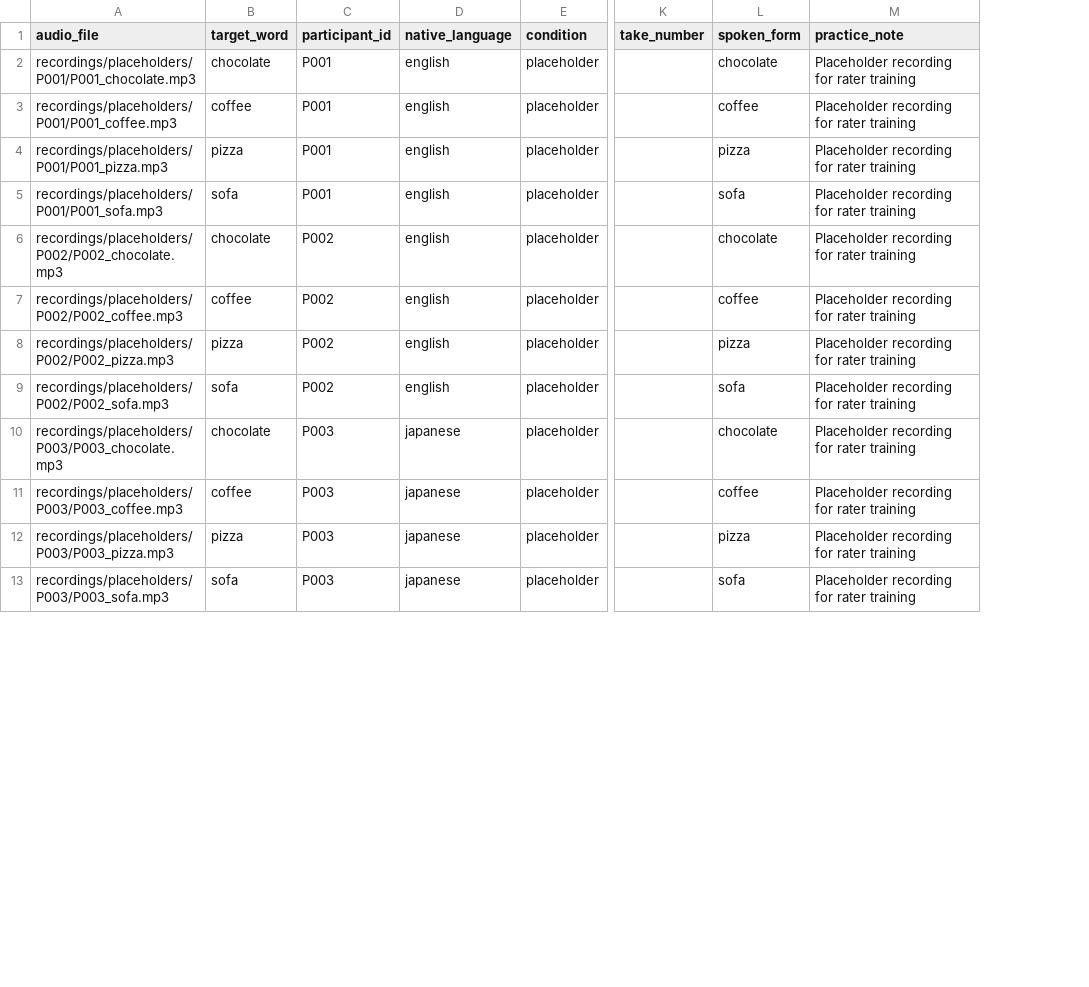
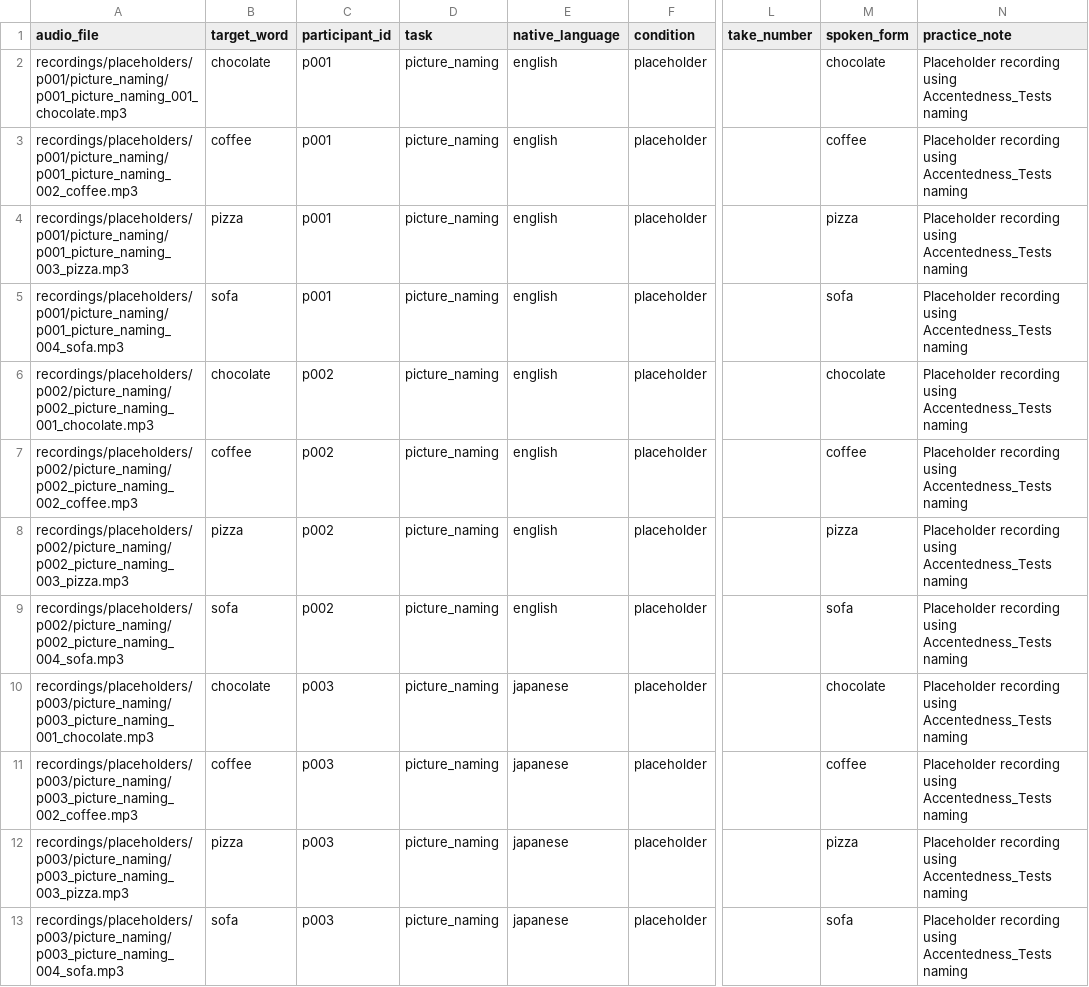
Before and after one commit to Ryuya-dot-com/Accentedness_Comprehensibility, a CSV file: remote_manifest.csv, drawn as a sheet; only a part is shown, gaps mark what is left out; addresses are those after the commit; the diff covers the shown part only; the diff names each change by its address in the sheet, - before the commit and + after, or states it on an @@ line.

Commit message:
Align pronunciation placeholders with test recordings

```diff
--- a/remote_manifest.csv
+++ b/remote_manifest.csv
+column D (task), rows 2-13: all picture_naming
-A2 (audio_file): recordings/placeholders/P001/P001_chocolate.mp3
+A2 (audio_file): recordings/placeholders/p001/picture_naming/p001_picture_naming_001_chocolate.mp3
-C2:C5 (participant_id): P001
+C2:C5 (participant_id): p001
-N2:N13 (practice_note): Placeholder recording for rater training
+N2:N13 (practice_note): Placeholder recording using Accentedness_Tests naming
-A3 (audio_file): recordings/placeholders/P001/P001_coffee.mp3
+A3 (audio_file): recordings/placeholders/p001/picture_naming/p001_picture_naming_002_coffee.mp3
-A4 (audio_file): recordings/placeholders/P001/P001_pizza.mp3
+A4 (audio_file): recordings/placeholders/p001/picture_naming/p001_picture_naming_003_pizza.mp3
-A5 (audio_file): recordings/placeholders/P001/P001_sofa.mp3
+A5 (audio_file): recordings/placeholders/p001/picture_naming/p001_picture_naming_004_sofa.mp3
-A6 (audio_file): recordings/placeholders/P002/P002_chocolate.mp3
+A6 (audio_file): recordings/placeholders/p002/picture_naming/p002_picture_naming_001_chocolate.mp3
-C6:C9 (participant_id): P002
+C6:C9 (participant_id): p002
-A7 (audio_file): recordings/placeholders/P002/P002_coffee.mp3
+A7 (audio_file): recordings/placeholders/p002/picture_naming/p002_picture_naming_002_coffee.mp3
-A8 (audio_file): recordings/placeholders/P002/P002_pizza.mp3
+A8 (audio_file): recordings/placeholders/p002/picture_naming/p002_picture_naming_003_pizza.mp3
-A9 (audio_file): recordings/placeholders/P002/P002_sofa.mp3
+A9 (audio_file): recordings/placeholders/p002/picture_naming/p002_picture_naming_004_sofa.mp3
-A10 (audio_file): recordings/placeholders/P003/P003_chocolate.mp3
+A10 (audio_file): recordings/placeholders/p003/picture_naming/p003_picture_naming_001_chocolate.mp3
-C10:C13 (participant_id): P003
+C10:C13 (participant_id): p003
-A11 (audio_file): recordings/placeholders/P003/P003_coffee.mp3
+A11 (audio_file): recordings/placeholders/p003/picture_naming/p003_picture_naming_002_coffee.mp3
-A12 (audio_file): recordings/placeholders/P003/P003_pizza.mp3
+A12 (audio_file): recordings/placeholders/p003/picture_naming/p003_picture_naming_003_pizza.mp3
-A13 (audio_file): recordings/placeholders/P003/P003_sofa.mp3
+A13 (audio_file): recordings/placeholders/p003/picture_naming/p003_picture_naming_004_sofa.mp3
```
Also changed, not shown: 36 edited cells elsewhere in this file, manifest_template.csv, remote_manifest_template.csv, 27 other files.
